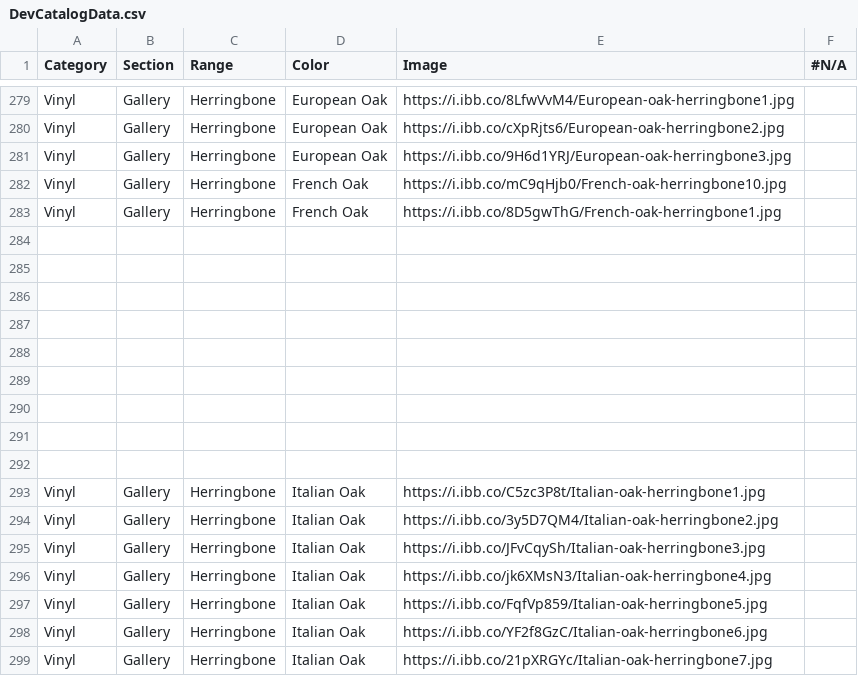
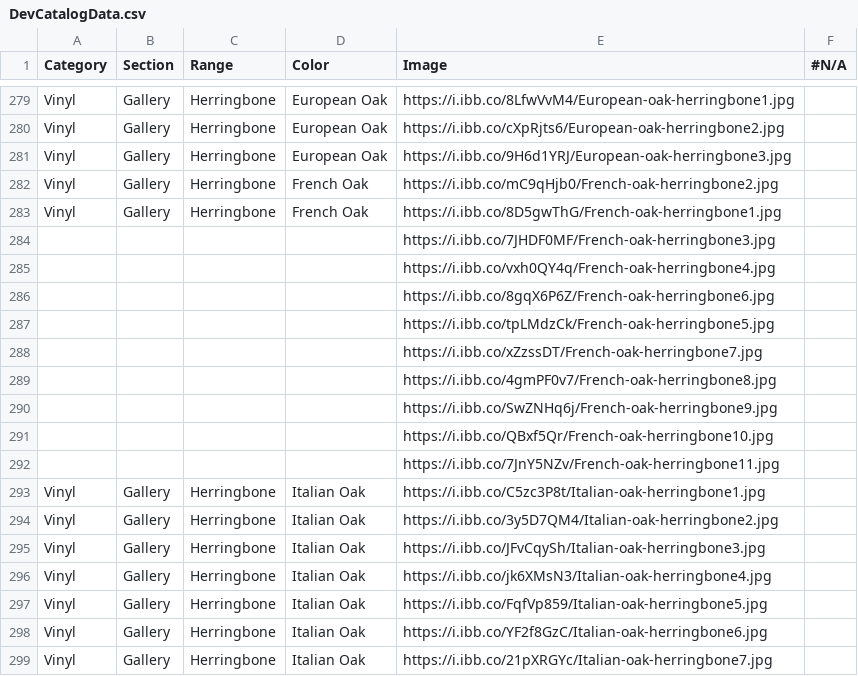
Before and after one commit to littleguy11/AspenAppData, a CSV file: DevCatalogData.csv, drawn as a sheet; only a part is shown, gaps mark what is left out.

Commit message:
Automated sync from Google Sheets

```diff
--- a/DevCatalogData.csv
+++ b/DevCatalogData.csv
@@ -281,13 +281,13 @@ Vinyl,Gallery,Herringbone,European Oak,https://i.ibb.co/cXpRjts6/European-oak-he
 Vinyl,Gallery,Herringbone,European Oak,https://i.ibb.co/9H6d1YRJ/European-oak-herringbone3.jpg,,
-Vinyl,Gallery,Herringbone,French Oak,https://i.ibb.co/mC9qHjb0/French-oak-herringbone10.jpg,,
+Vinyl,Gallery,Herringbone,French Oak,https://i.ibb.co/mC9qHjb0/French-oak-herringbone2.jpg,,
 Vinyl,Gallery,Herringbone,French Oak,https://i.ibb.co/8D5gwThG/French-oak-herringbone1.jpg,,
-,,,,,,
-,,,,,,
-,,,,,,
-,,,,,,
-,,,,,,
-,,,,,,
-,,,,,,
-,,,,,,
-,,,,,,
+,,,,https://i.ibb.co/7JHDF0MF/French-oak-herringbone3.jpg,,
+,,,,https://i.ibb.co/vxh0QY4q/French-oak-herringbone4.jpg,,
+,,,,https://i.ibb.co/8gqX6P6Z/French-oak-herringbone6.jpg,,
+,,,,https://i.ibb.co/tpLMdzCk/French-oak-herringbone5.jpg,,
+,,,,https://i.ibb.co/xZzssDT/French-oak-herringbone7.jpg,,
+,,,,https://i.ibb.co/4gmPF0v7/French-oak-herringbone8.jpg,,
+,,,,https://i.ibb.co/SwZNHq6j/French-oak-herringbone9.jpg,,
+,,,,https://i.ibb.co/QBxf5Qr/French-oak-herringbone10.jpg,,
+,,,,https://i.ibb.co/7JnY5NZv/French-oak-herringbone11.jpg,,
 Vinyl,Gallery,Herringbone,Italian Oak,https://i.ibb.co/C5zc3P8t/Italian-oak-herringbone1.jpg,,
```
